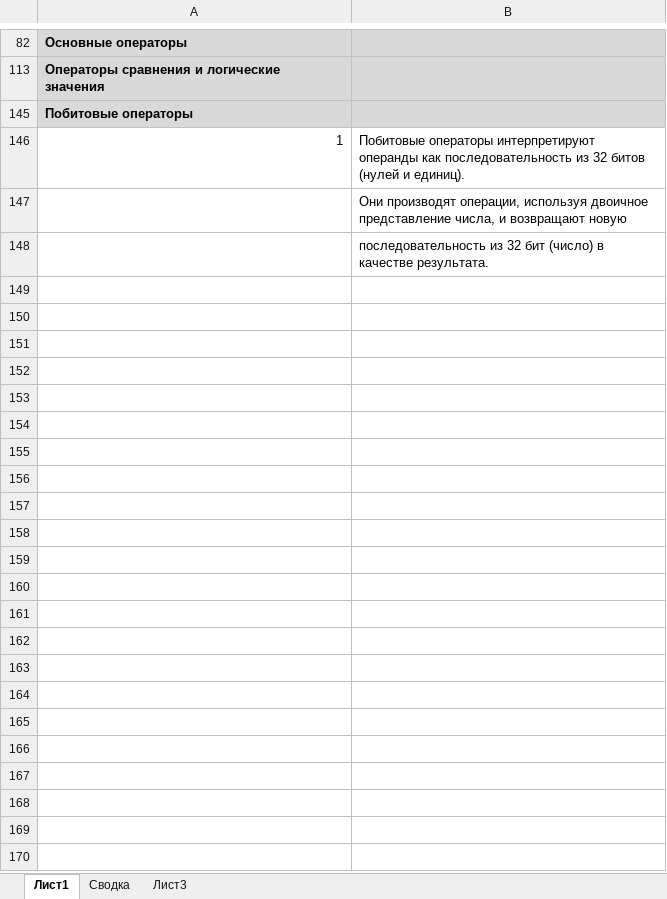
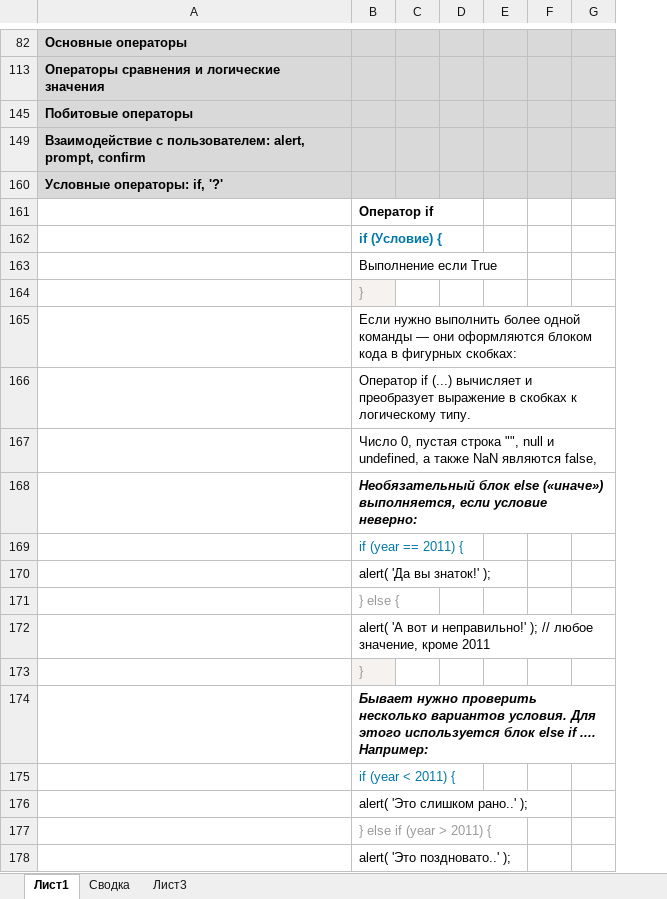
Before and after one commit to VisualVortex/JS-learn, an Excel workbook: фичи, памятка/Памятка JS.xlsx, sheet Лист1, drawn as a sheet; only a part is shown, gaps mark what is left out; values as stored, in another font and other column widths than the file's, no borders; removed rows and columns are numbered as before the commit, all else as after; the diff covers the shown part only; the diff names each change by its address in the sheet, - before the commit and + after, or states it on an @@ line.

```diff
--- a/фичи, памятка/Памятка JS.xlsx (sheet Лист1)
+++ b/фичи, памятка/Памятка JS.xlsx (sheet Лист1)
-column B, rows 146-148: Побитовые операторы интерпретируют операнды как последовательность из 32 битов (нулей и единиц). | Они производят операции, используя двоичное представление числа, и возвращают новую | последовательность из 32 бит (число) в качестве результата.
+column B, rows 161-162: Оператор if | if (Условие) {
+column C, empty
+column D, empty
+column E, empty
+column F, empty
+column G, empty
-A149: 1
+A149: Взаимодействие с пользователем: alert, prompt, confirm
@@ A149 fill: none → #D9D9D9, bold: off → on @@
+row 160: Условные операторы: if, '?'
+row 163:  | Выполнение если True
+row 164:  | }
+row 165:  | Если нужно выполнить более одной команды — они оформляются блоком кода в фигурных скобках:
+row 166:  | Оператор if (...) вычисляет и преобразует выражение в скобках к логическому типу.
+row 167:  | Число 0, пустая строка "", null и undefined, а также NaN являются false,
+row 168:  | Необязательный блок else («иначе») выполняется, если условие неверно:
+row 169:  | if (year == 2011) {
+row 170:  | alert( 'Да вы знаток!' );
+row 171:  | } else {
+row 172:  | alert( 'А вот и неправильно!' ); // любое значение, кроме 2011
+row 173:  | }
+row 174:  | Бывает нужно проверить несколько вариантов условия. Для этого используется блок else if .... Например:
+row 175:  | if (year < 2011) {
+row 176:  | alert( 'Это слишком рано..' );
+row 177:  | } else if (year > 2011) {
+row 178:  | alert( 'Это поздновато..' );
```
Also changed, not shown: 24 added rows and 4 hidden or unhidden rows elsewhere in this sheet, hidden cells, 2 other files.
